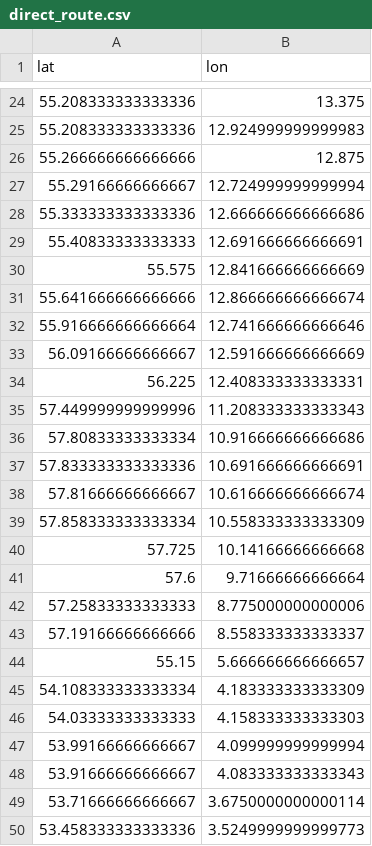
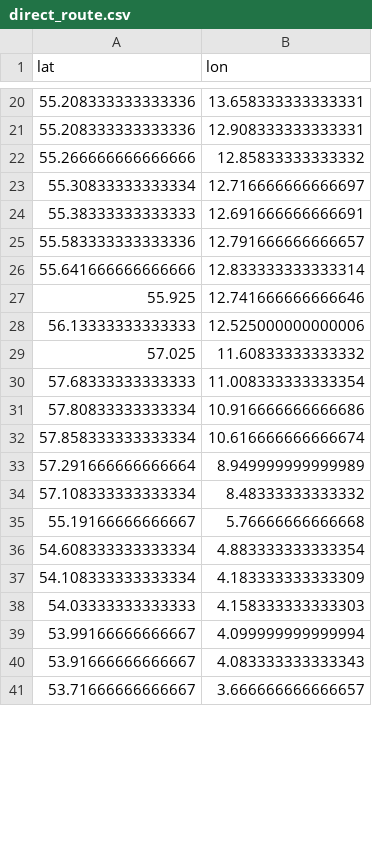
Before and after one commit to Gustavarendd/ocean-voyage-creator, a CSV file: exports/direct_route.csv, drawn as a sheet; only a part is shown, gaps mark what is left out; the diff covers the shown part only.

```diff
--- a/exports/direct_route.csv
+++ b/exports/direct_route.csv
@@ -24,22 +20,18 @@ lat,lon
-55.208333333333336,13.375
-55.208333333333336,12.924999999999983
-55.266666666666666,12.875
-55.29166666666667,12.724999999999994
-55.333333333333336,12.666666666666686
-55.40833333333333,12.691666666666691
-55.575,12.841666666666669
-55.641666666666666,12.866666666666674
-55.916666666666664,12.741666666666646
-56.09166666666667,12.591666666666669
-56.225,12.408333333333331
-57.449999999999996,11.208333333333343
+55.208333333333336,13.658333333333331
+55.208333333333336,12.908333333333331
+55.266666666666666,12.85833333333332
+55.30833333333334,12.716666666666697
+55.38333333333333,12.691666666666691
+55.583333333333336,12.791666666666657
+55.641666666666666,12.833333333333314
+55.925,12.741666666666646
+56.13333333333333,12.525000000000006
+57.025,11.60833333333332
+57.68333333333333,11.008333333333354
 57.80833333333334,10.916666666666686
-57.833333333333336,10.691666666666691
-57.81666666666667,10.616666666666674
-57.858333333333334,10.558333333333309
-57.725,10.14166666666668
-57.6,9.71666666666664
-57.25833333333333,8.775000000000006
-57.19166666666666,8.558333333333337
-55.15,5.666666666666657
+57.858333333333334,10.616666666666674
+57.291666666666664,8.949999999999989
+57.108333333333334,8.48333333333332
+55.19166666666667,5.76666666666668
+54.608333333333334,4.883333333333354
 54.108333333333334,4.183333333333309
@@ -48,3 +40,2 @@ lat,lon
 53.91666666666667,4.083333333333343
-53.71666666666667,3.6750000000000114
-53.458333333333336,3.5249999999999773
+53.71666666666667,3.666666666666657
```
Also changed, not shown: 29 added rows, 32 removed rows and 6 edited cells elsewhere in this file, 8 other files.
